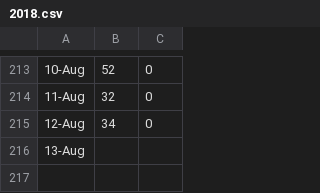
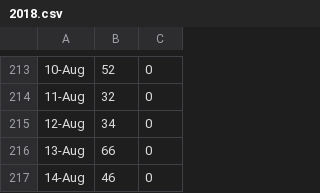
Before and after one commit to zhoubo8308/caipiao, a CSV file: 2018.csv, drawn as a sheet; only a part is shown, gaps mark what is left out.

Commit message:
-7885

```diff
--- a/2018.csv
+++ b/2018.csv
@@ -215,2 +215,3 @@
 12-Aug,34,0
-13-Aug,
+13-Aug,66,0
+14-Aug,46,0
```
